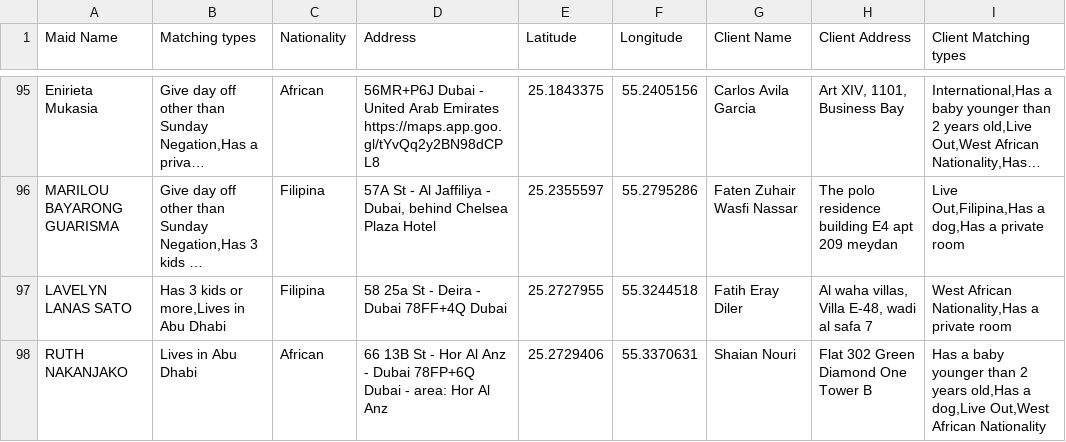
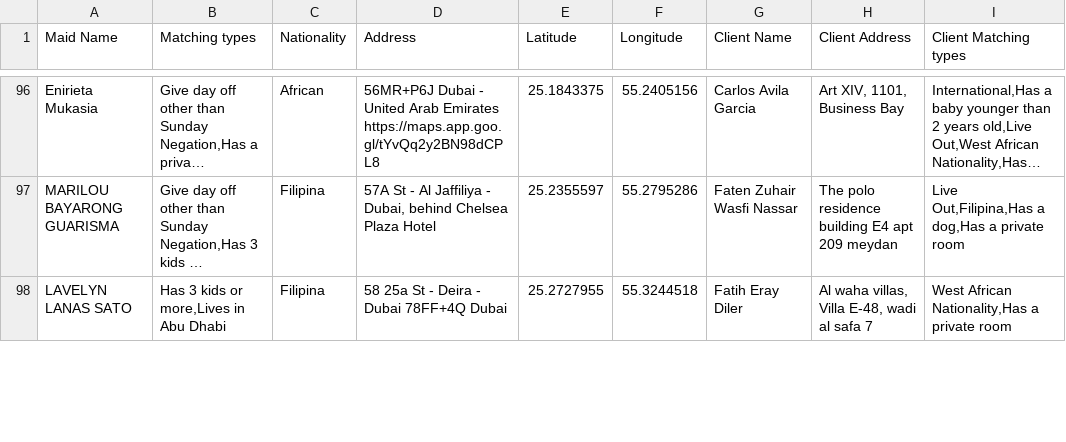
Before and after one commit to charbelchdid/map, a CSV file: MaidsWithClients.csv, drawn as a sheet; only a part is shown, gaps mark what is left out; long unchanged cells end in …; removed rows and columns are numbered as before the commit, all else as after; the diff covers the shown part only; the diff names each change by its address in the sheet, - before the commit and + after, or states it on an @@ line.

Commit message:
Update MaidsWithClients.csv - 2025-05-28T21:44:37.904Z

```diff
--- a/MaidsWithClients.csv
+++ b/MaidsWithClients.csv
-row 98: RUTH NAKANJAKO | Lives in Abu Dhabi | African | 66 13B St - Hor Al Anz - Dubai 78FP+6Q Dubai - area: Hor Al Anz | 25.2729406 | 55.3370631 | Shaian Nouri | Flat 302 Green Diamond One Tower B | Has a baby younger than 2 years old,Has a dog,Live Out,West African Nationality
```
Also changed, not shown: 2 added rows, 1 removed row and 10 edited cells elsewhere in this file.
